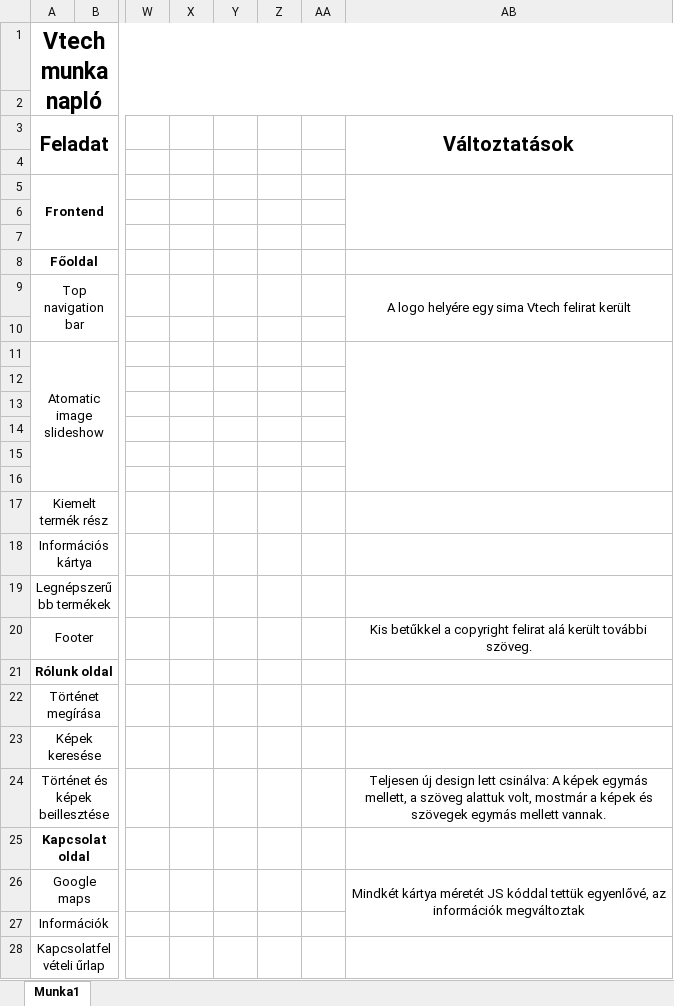
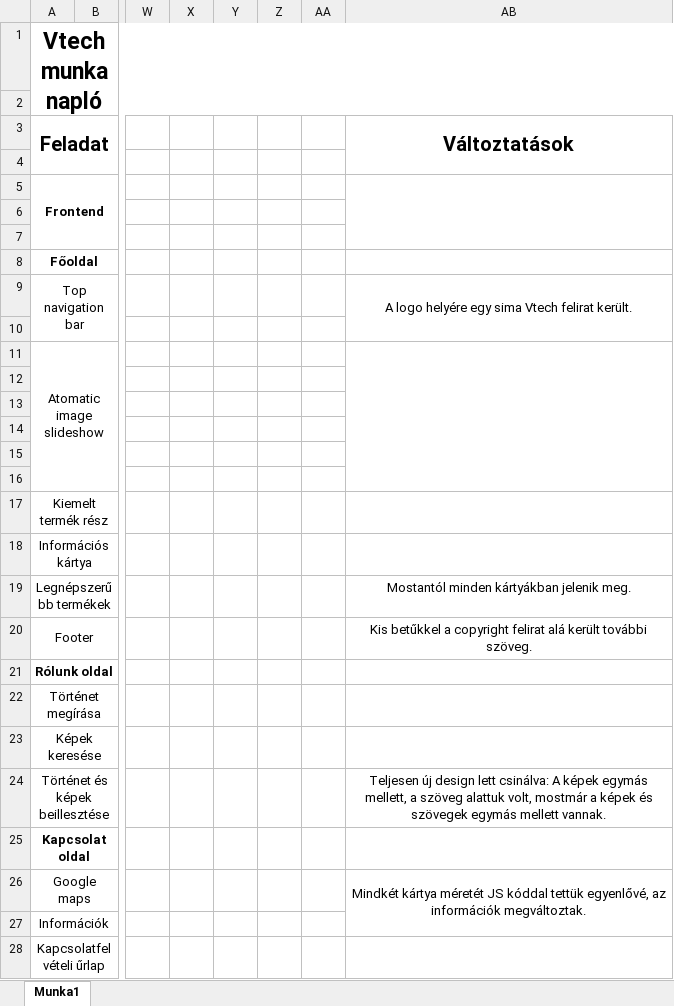
Before and after one commit to perakattis/IV.-csapat, an Excel workbook: VTech-munkanaplo.xlsx, sheet Munka1, drawn as a sheet; only a part is shown, gaps mark what is left out; values as stored, in another font and other column widths than the file's, no borders; the diff names each change by its address in the sheet, - before the commit and + after, or states it on an @@ line.

Commit message:
fix
Vissza ikor be lett rakva.
A főoldal alján a kiemelt termékek bootstrapes kártyákban vannak.

```diff
--- a/VTech-munkanaplo.xlsx (sheet Munka1)
+++ b/VTech-munkanaplo.xlsx (sheet Munka1)
-AB9 (Változtatások): A logo helyére egy sima Vtech felirat került
+AB9 (Változtatások): A logo helyére egy sima Vtech felirat került.
-AB19 (Változtatások): (empty)
+AB19 (Változtatások): Mostantól minden kártyákban jelenik meg.
-AB26 (Változtatások): …az információk megváltoztak
+AB26 (Változtatások): …az információk megváltoztak.
```
Also changed, not shown: 6 other files.
